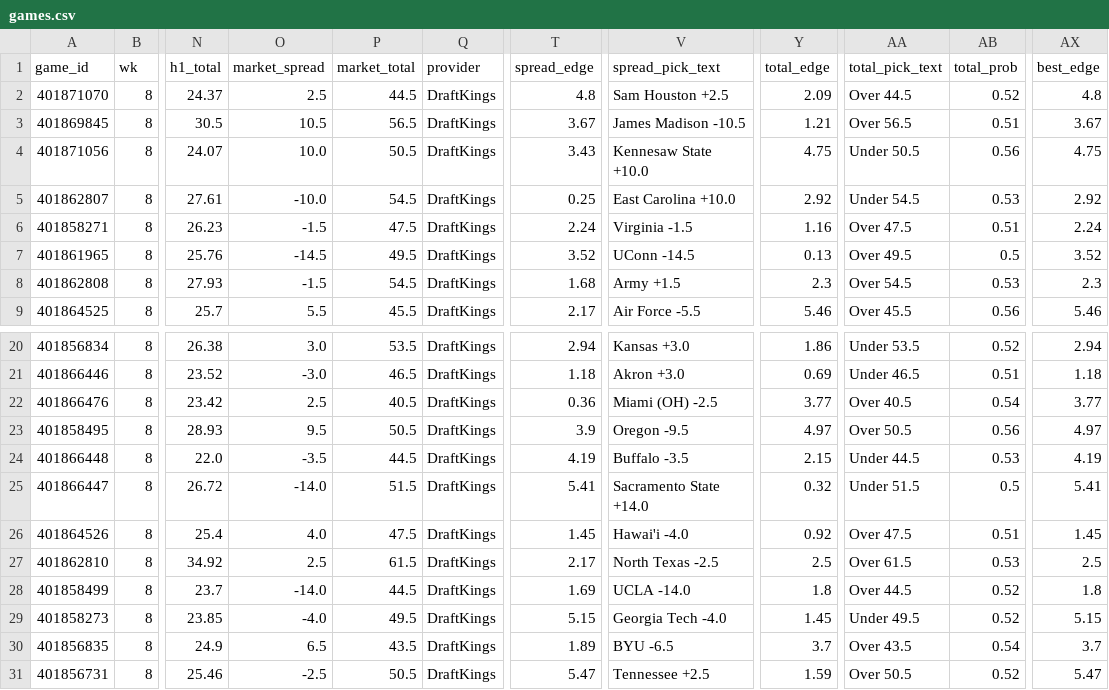
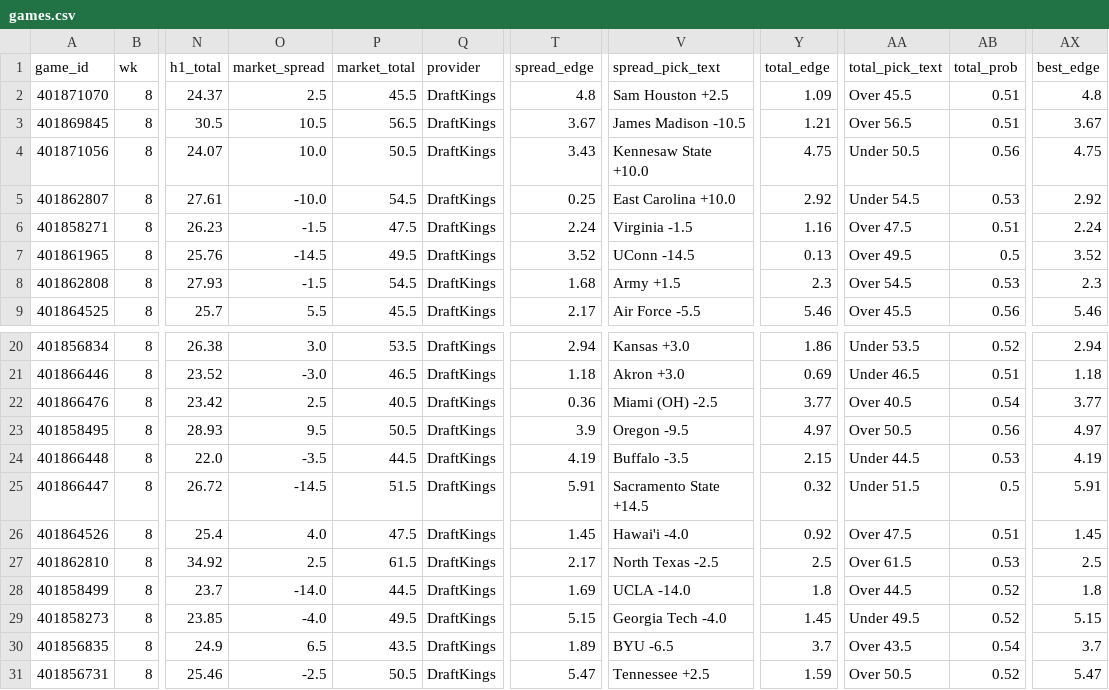
Before and after one commit to jschwich/cfb-model, a CSV file: docs/data/games.csv, drawn as a sheet; only a part is shown, gaps mark what is left out; the diff names each change by its address in the sheet, - before the commit and + after, or states it on an @@ line.

```diff
--- a/docs/data/games.csv
+++ b/docs/data/games.csv
-P2 (market_total): 44.5
+P2 (market_total): 45.5
-Y2 (total_edge): 2.09
+Y2 (total_edge): 1.09
-AA2 (total_pick_text): Over 44.5
+AA2 (total_pick_text): Over 45.5
-AB2 (total_prob): 0.52
+AB2 (total_prob): 0.51
-O25 (market_spread): -14.0
+O25 (market_spread): -14.5
-T25 (spread_edge): 5.41
+T25 (spread_edge): 5.91
-V25 (spread_pick_text): Sacramento State +14.0
+V25 (spread_pick_text): Sacramento State +14.5
-AX25 (best_edge): 5.41
+AX25 (best_edge): 5.91
```
Also changed, not shown: 3 other files.
